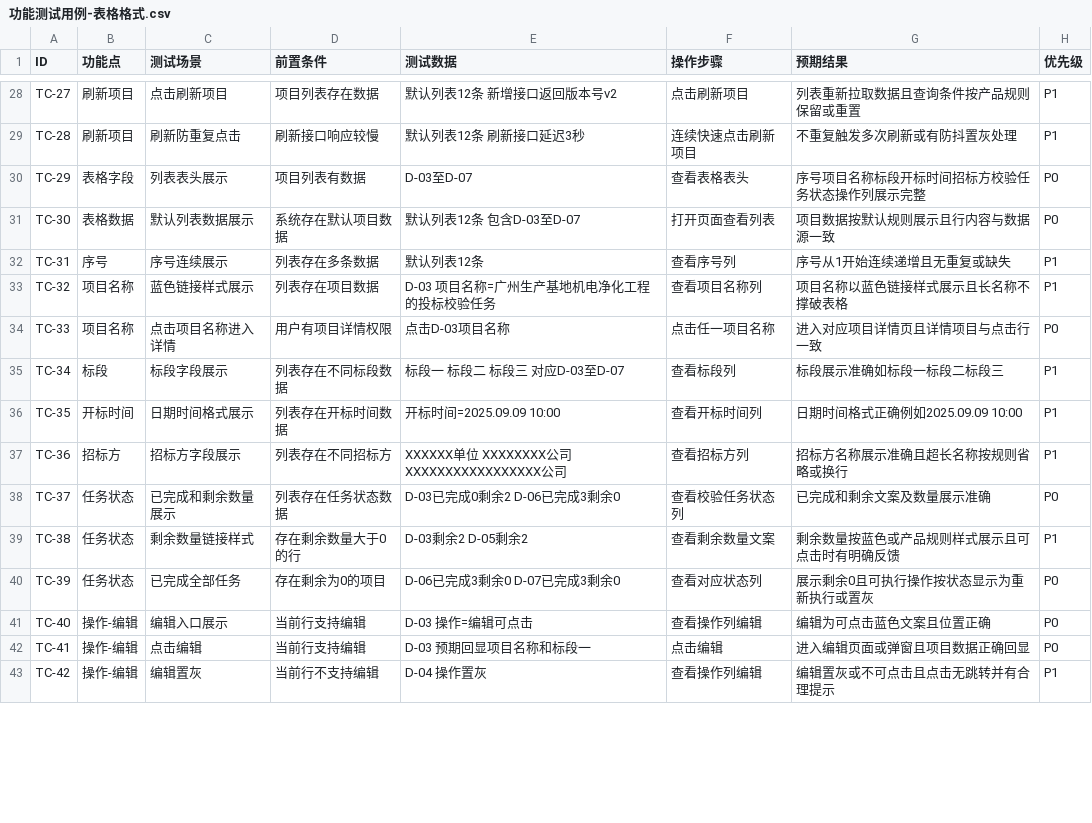
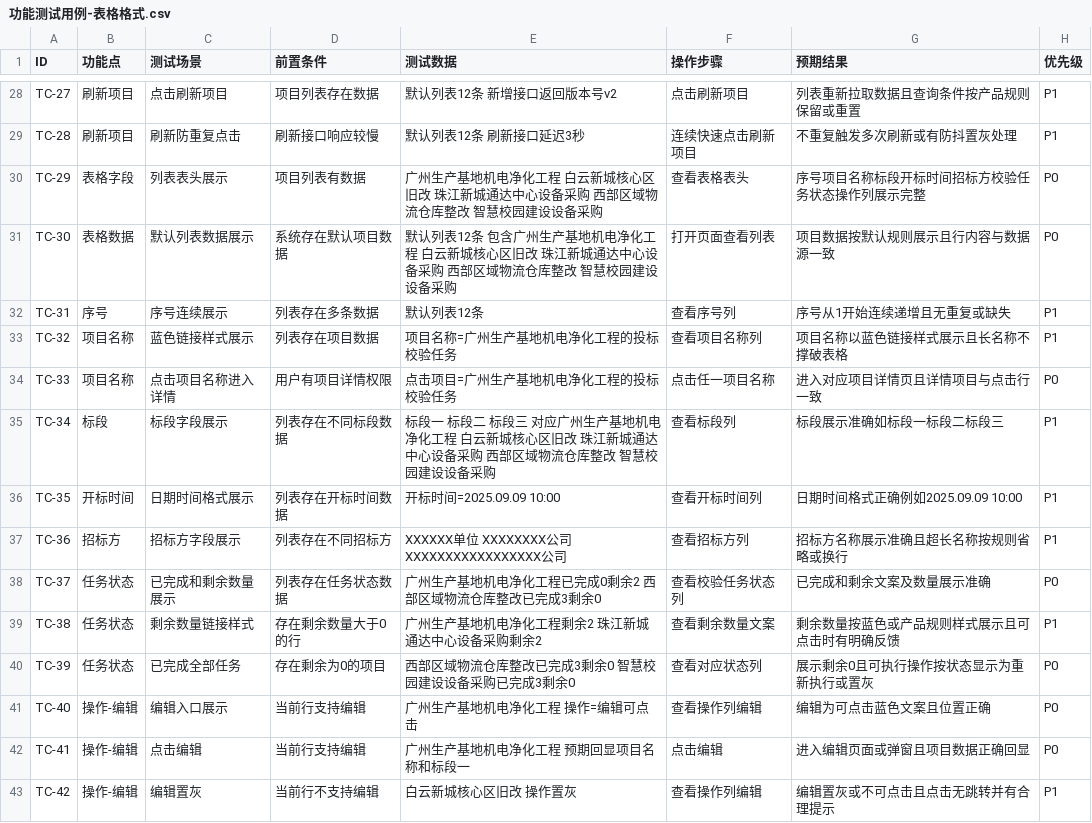
Before and after one commit to francesyu0926-spec/test, a CSV file: 功能测试用例-表格格式.csv, drawn as a sheet; only a part is shown, gaps mark what is left out; the diff covers the shown part only.

```diff
--- a/功能测试用例-表格格式.csv
+++ b/功能测试用例-表格格式.csv
@@ -29,15 +29,15 @@ TC-27,刷新项目,点击刷新项目,项目列表存在数据,默认列表12条
 TC-28,刷新项目,刷新防重复点击,刷新接口响应较慢,默认列表12条 刷新接口延迟3秒,连续快速点击刷新项目,不重复触发多次刷新或有防抖置灰处理,P1
-TC-29,表格字段,列表表头展示,项目列表有数据,D-03至D-07,查看表格表头,序号项目名称标段开标时间招标方校验任务状态操作列展示完整,P0
-TC-30,表格数据,默认列表数据展示,系统存在默认项目数据,默认列表12条 包含D-03至D-07,打开页面查看列表,项目数据按默认规则展示且行内容与数据源一致,P0
+TC-29,表格字段,列表表头展示,项目列表有数据,广州生产基地机电净化工程 白云新城核心区旧改 珠江新城通达中心设备采购 西部区域物流仓库整改 智慧校园建设设备采购,查看表格表头,序号项目名称标段开标时间招标方校验任务状态操作列展示完整,P0
+TC-30,表格数据,默认列表数据展示,系统存在默认项目数据,默认列表12条 包含广州生产基地机电净化工程 白云新城核心区旧改 珠江新城通达中心设备采购 西部区域物流仓库整改 智慧校园建设设备采购,打开页面查看列表,项目数据按默认规则展示且行内容与数据源一致,P0
 TC-31,序号,序号连续展示,列表存在多条数据,默认列表12条,查看序号列,序号从1开始连续递增且无重复或缺失,P1
-TC-32,项目名称,蓝色链接样式展示,列表存在项目数据,D-03 项目名称=广州生产基地机电净化工程的投标校验任务,查看项目名称列,项目名称以蓝色链接样式展示且长名称不撑破表格,P1
-TC-33,项目名称,点击项目名称进入详情,用户有项目详情权限,点击D-03项目名称,点击任一项目名称,进入对应项目详情页且详情项目与点击行一致,P0
-TC-34,标段,标段字段展示,列表存在不同标段数据,标段一 标段二 标段三 对应D-03至D-07,查看标段列,标段展示准确如标段一标段二标段三,P1
+TC-32,项目名称,蓝色链接样式展示,列表存在项目数据,项目名称=广州生产基地机电净化工程的投标校验任务,查看项目名称列,项目名称以蓝色链接样式展示且长名称不撑破表格,P1
+TC-33,项目名称,点击项目名称进入详情,用户有项目详情权限,点击项目=广州生产基地机电净化工程的投标校验任务,点击任一项目名称,进入对应项目详情页且详情项目与点击行一致,P0
+TC-34,标段,标段字段展示,列表存在不同标段数据,标段一 标段二 标段三 对应广州生产基地机电净化工程 白云新城核心区旧改 珠江新城通达中心设备采购 西部区域物流仓库整改 智慧校园建设设备采购,查看标段列,标段展示准确如标段一标段二标段三,P1
 TC-35,开标时间,日期时间格式展示,列表存在开标时间数据,开标时间=2025.09.09 10:00,查看开标时间列,日期时间格式正确例如2025.09.09 10:00,P1
 TC-36,招标方,招标方字段展示,列表存在不同招标方,XXXXXX单位 XXXXXXXX公司 XXXXXXXXXXXXXXXXX公司,查看招标方列,招标方名称展示准确且超长名称按规则省略或换行,P1
-TC-37,任务状态,已完成和剩余数量展示,列表存在任务状态数据,D-03已完成0剩余2 D-06已完成3剩余0,查看校验任务状态列,已完成和剩余文案及数量展示准确,P0
-TC-38,任务状态,剩余数量链接样式,存在剩余数量大于0的行,D-03剩余2 D-05剩余2,查看剩余数量文案,剩余数量按蓝色或产品规则样式展示且可点击时有明确反馈,P1
-TC-39,任务状态,已完成全部任务,存在剩余为0的项目,D-06已完成3剩余0 D-07已完成3剩余0,查看对应状态列,展示剩余0且可执行操作按状态显示为重新执行或置灰,P0
-TC-40,操作-编辑,编辑入口展示,当前行支持编辑,D-03 操作=编辑可点击,查看操作列编辑,编辑为可点击蓝色文案且位置正确,P0
-TC-41,操作-编辑,点击编辑,当前行支持编辑,D-03 预期回显项目名称和标段一,点击编辑,进入编辑页面或弹窗且项目数据正确回显,P0
-TC-42,操作-编辑,编辑置灰,当前行不支持编辑,D-04 操作置灰,查看操作列编辑,编辑置灰或不可点击且点击无跳转并有合理提示,P1
+TC-37,任务状态,已完成和剩余数量展示,列表存在任务状态数据,广州生产基地机电净化工程已完成0剩余2 西部区域物流仓库整改已完成3剩余0,查看校验任务状态列,已完成和剩余文案及数量展示准确,P0
+TC-38,任务状态,剩余数量链接样式,存在剩余数量大于0的行,广州生产基地机电净化工程剩余2 珠江新城通达中心设备采购剩余2,查看剩余数量文案,剩余数量按蓝色或产品规则样式展示且可点击时有明确反馈,P1
+TC-39,任务状态,已完成全部任务,存在剩余为0的项目,西部区域物流仓库整改已完成3剩余0 智慧校园建设设备采购已完成3剩余0,查看对应状态列,展示剩余0且可执行操作按状态显示为重新执行或置灰,P0
+TC-40,操作-编辑,编辑入口展示,当前行支持编辑,广州生产基地机电净化工程 操作=编辑可点击,查看操作列编辑,编辑为可点击蓝色文案且位置正确,P0
+TC-41,操作-编辑,点击编辑,当前行支持编辑,广州生产基地机电净化工程 预期回显项目名称和标段一,点击编辑,进入编辑页面或弹窗且项目数据正确回显,P0
+TC-42,操作-编辑,编辑置灰,当前行不支持编辑,白云新城核心区旧改 操作置灰,查看操作列编辑,编辑置灰或不可点击且点击无跳转并有合理提示,P1
```
Also changed, not shown: 26 edited cells elsewhere in this file, 1 other file.
